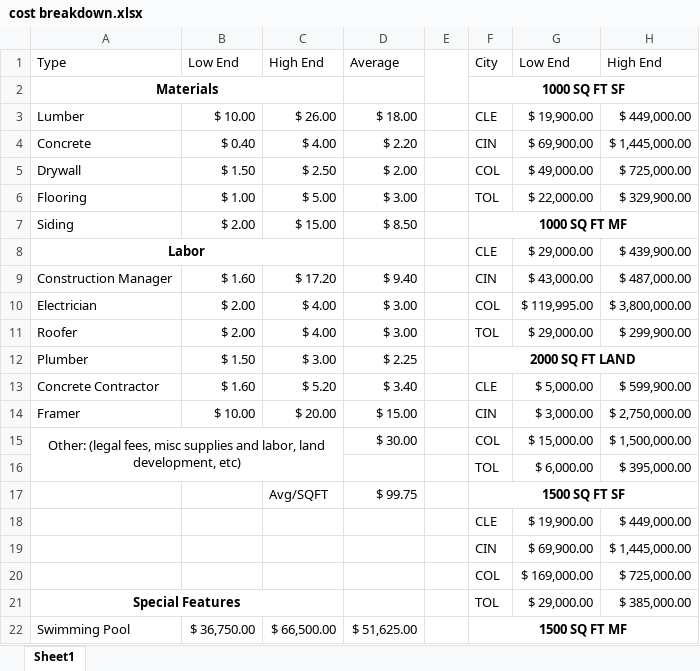
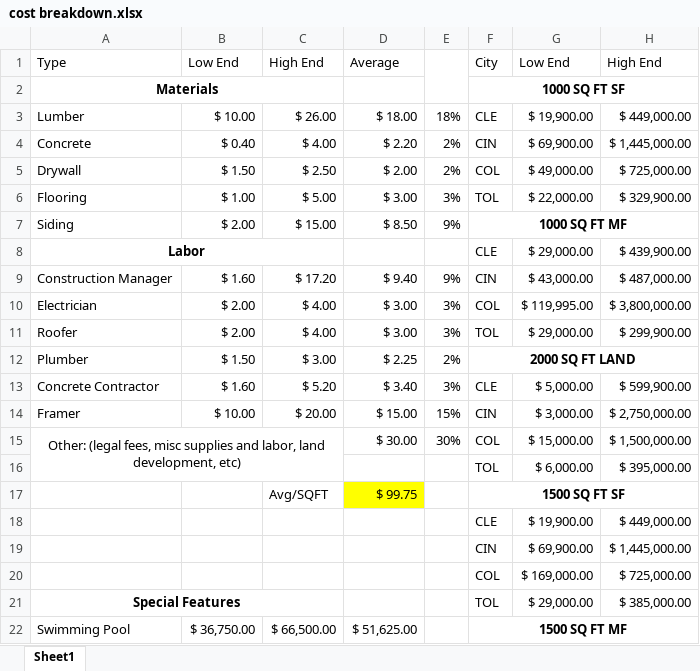
Before and after one commit to jonbiveo/house-planner, an Excel workbook: cost breakdown.xlsx, sheet Sheet1, drawn as a sheet; only a part is shown; values as stored, in another font and other column widths than the file's, no borders; the diff names each change by its address in the sheet, - before the commit and + after, or states it on an @@ line.

Commit message:
added cost information into the front end store. also added cost breakdown component and view

```diff
--- a/cost breakdown.xlsx (sheet Sheet1)
+++ b/cost breakdown.xlsx (sheet Sheet1)
-E3: (empty)
+E3: 18%
-E4:E5: (empty)
+E4:E5: 2%
-E6: (empty)
+E6: 3%
-E7: (empty)
+E7: 9%
-E9: (empty)
+E9: 9%
-E10:E11: (empty)
+E10:E11: 3%
-E12: (empty)
+E12: 2%
-E13: (empty)
+E13: 3%
-E14: (empty)
+E14: 15%
-E15: (empty)
+E15: 30%
-D17 fill: none
+D17 fill: #FFFF00
```
Also changed, not shown: 8 other files.
